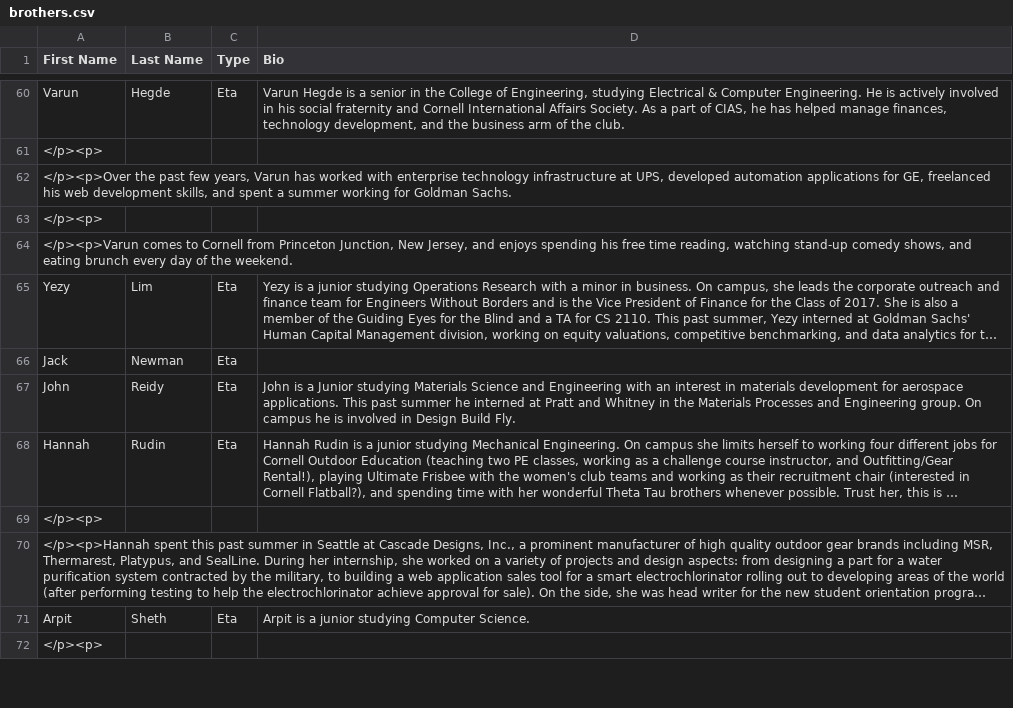
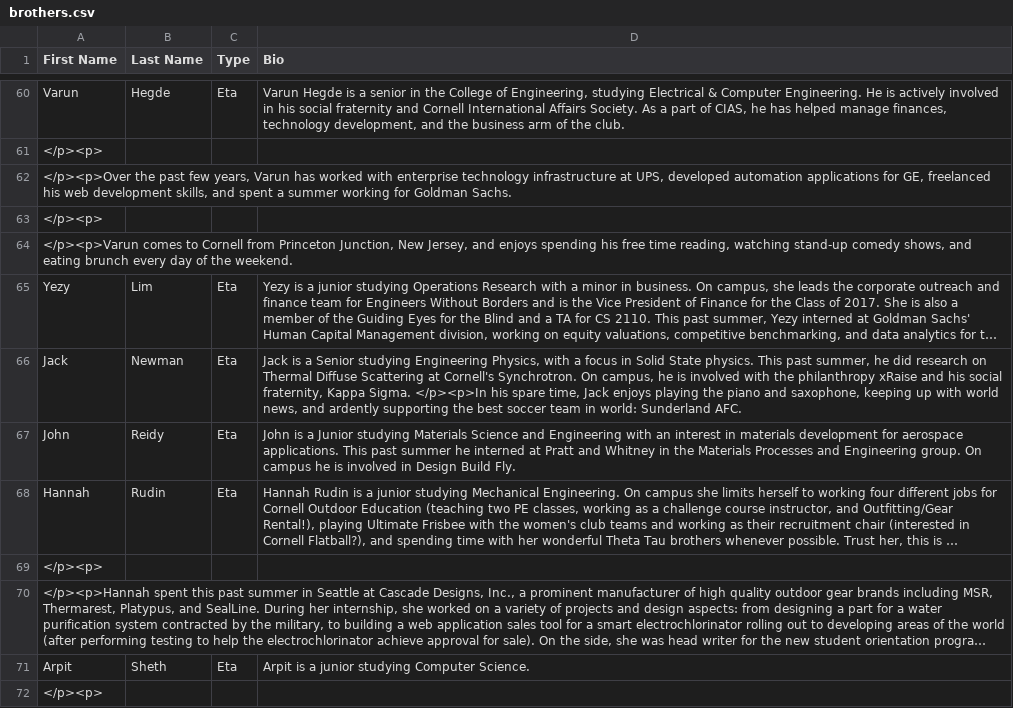
Before and after one commit to yuxiaotan/thetatauwebsite, a CSV file: brothers.csv, drawn as a sheet; only a part is shown, gaps mark what is left out; long unchanged cells end in …; the diff names each change by its address in the sheet, - before the commit and + after, or states it on an @@ line.

Commit message:
Jack

```diff
--- a/brothers.csv
+++ b/brothers.csv
-D66 (Bio): (empty)
+D66 (Bio): Jack is a Senior studying Engineering Physics, with a focus in Solid State physics. This past summer, he did research on Thermal Diffuse Scattering at Cornell's Synchrotron. On campus, he is involved with the philanthropy xRaise and his social fraternity, Kappa Sigma. </p><p>In his spare time, Jack enjoys playing the piano and saxophone, keeping up with world news, and ardently supporting the best soccer team in world: Sunderland AFC.
```
